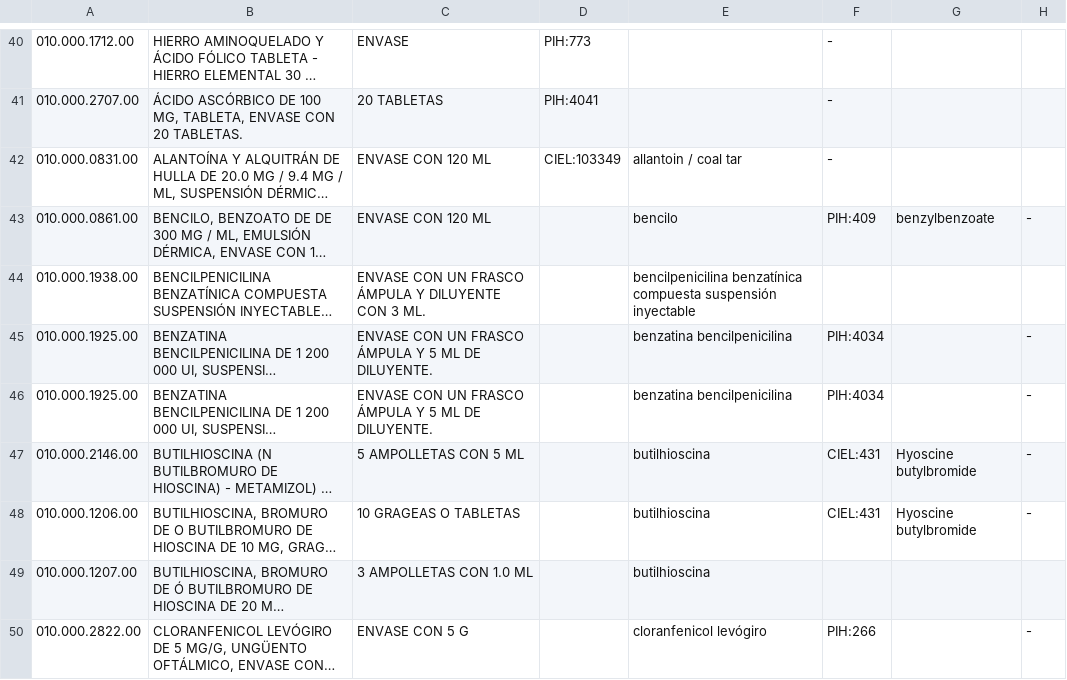
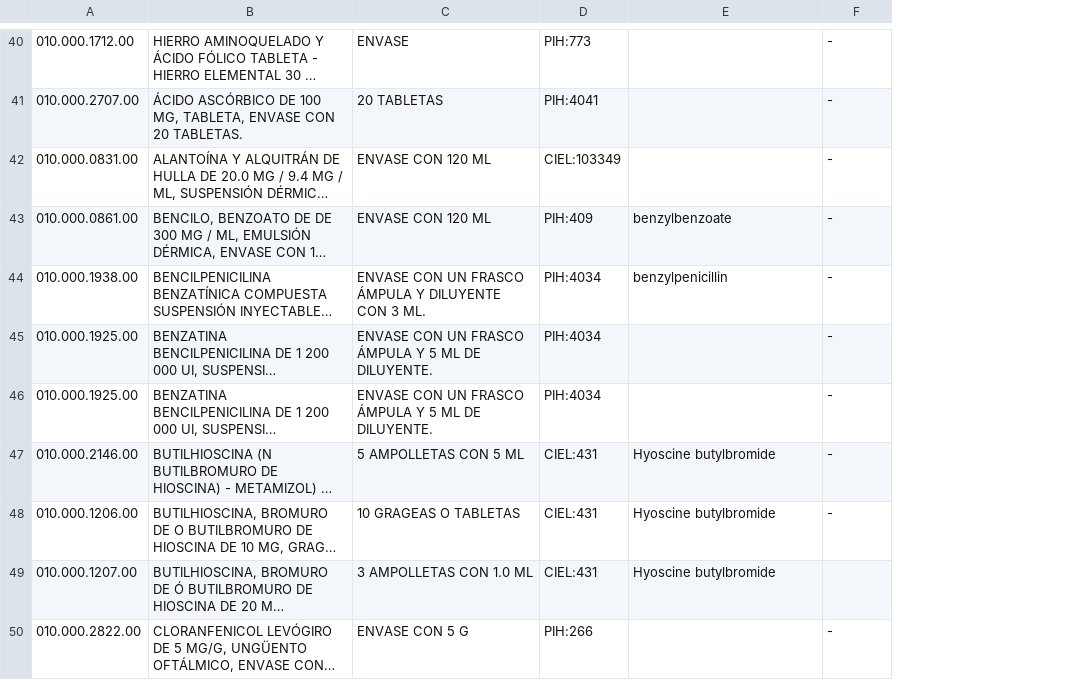
Before and after one commit to brandones/ces-metadata-util, a CSV file: meds/results/meds-matches-choice-ssa-manual.csv, drawn as a sheet; only a part is shown, gaps mark what is left out; long unchanged cells end in …; removed rows and columns are numbered as before the commit, all else as after; the diff covers the shown part only; the diff names each change by its address in the sheet, - before the commit and + after, or states it on an @@ line.

```diff
--- a/meds/results/meds-matches-choice-ssa-manual.csv
+++ b/meds/results/meds-matches-choice-ssa-manual.csv
-column G, rows 43-48: benzylbenzoate |  |  |  | Hyoscine butylbromide | Hyoscine butylbromide
-column H, rows 43-50: - |  | - | - | - | - |  | -
-E42: allantoin / coal tar
+E42: (empty)
-D43: (empty)
+D43: PIH:409
-E43: bencilo
+E43: benzylbenzoate
-F43: PIH:409
+F43: -
-D44:D46: (empty)
+D44:D46: PIH:4034
-E44: bencilpenicilina benzatínica compuesta suspensión inyectable
+E44: benzylpenicillin
-F44: (empty)
+F44: -
-E45:E46: benzatina bencilpenicilina
+E45:E46: (empty)
-F45:F46: PIH:4034
+F45:F46: -
-D47:D49: (empty)
+D47:D49: CIEL:431
-E47:E49: butilhioscina
+E47:E49: Hyoscine butylbromide
-F47:F48: CIEL:431
+F47:F48: -
-D50: (empty)
+D50: PIH:266
-E50: cloranfenicol levógiro
+E50: (empty)
-F50: PIH:266
+F50: -
```
Also changed, not shown: 1 added row and 24 edited cells elsewhere in this file, meds/results/meds-unmatched-ssa-manual.csv, meds/results/meds-unmatched-ssa-needs.csv, 1 other file.
